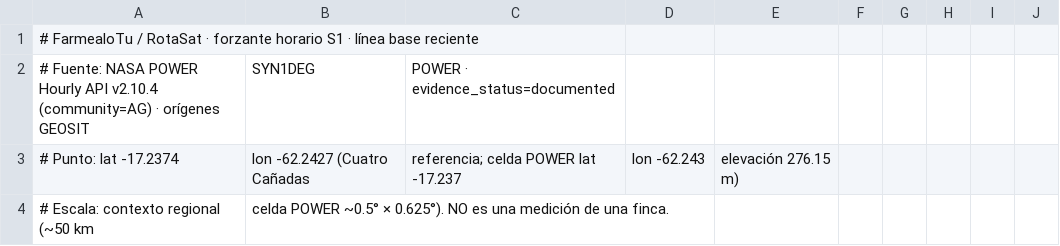
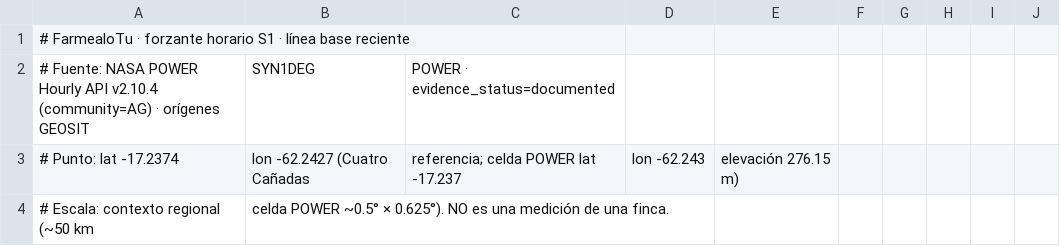
Before and after one commit to matt-casanova/FarmealoTu, a CSV file: hardware/simulation/forcing/power_hourly_S1.csv, drawn as a sheet; only a part is shown.

```diff
--- a/hardware/simulation/forcing/power_hourly_S1.csv
+++ b/hardware/simulation/forcing/power_hourly_S1.csv
@@ -1,2 +1,2 @@
-# FarmealoTu / RotaSat · forzante horario S1 · línea base reciente
+# FarmealoTu · forzante horario S1 · línea base reciente
 # Fuente: NASA POWER Hourly API v2.10.4 (community=AG) · orígenes GEOSIT, SYN1DEG, POWER · evidence_status=documented
```
Also changed, not shown: hardware/simulation/forcing/power_hourly_S2.csv, hardware/simulation/forcing/power_hourly_S3.csv, 38 other files.
